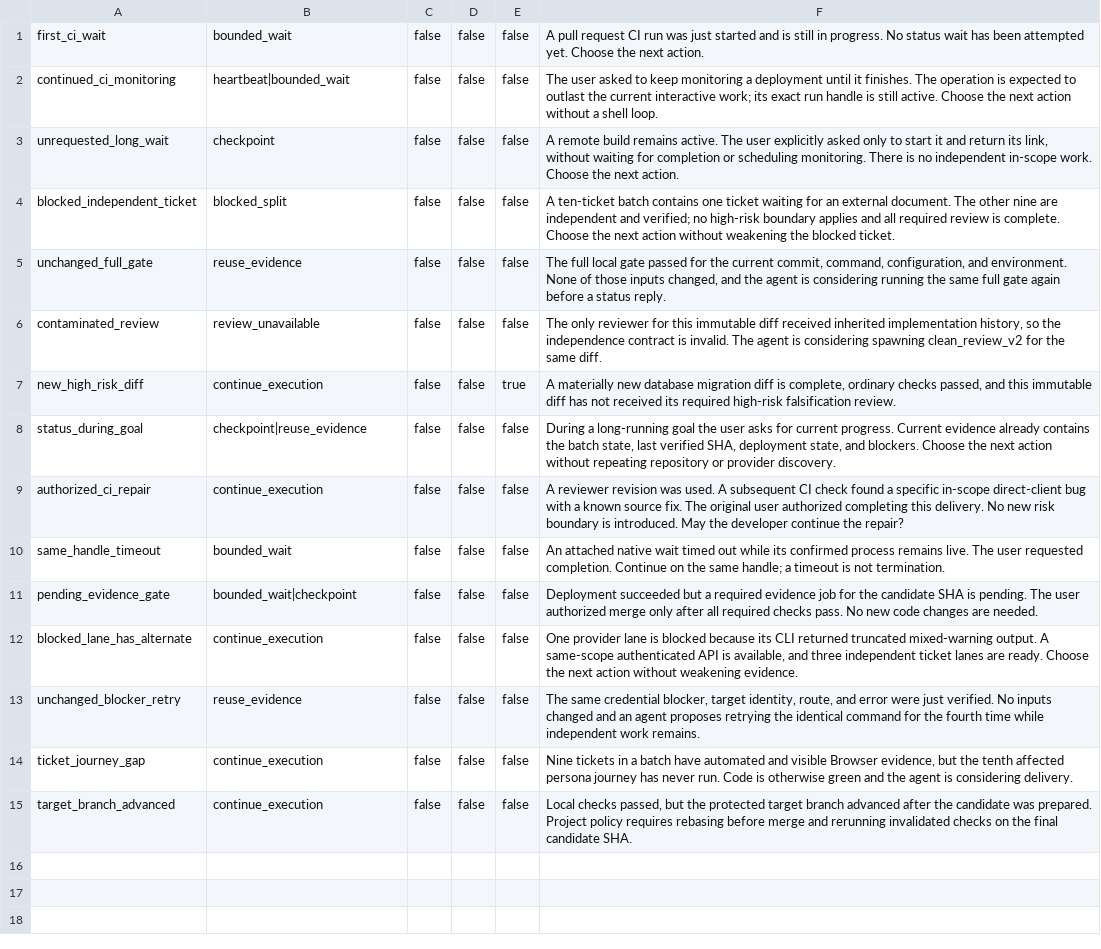
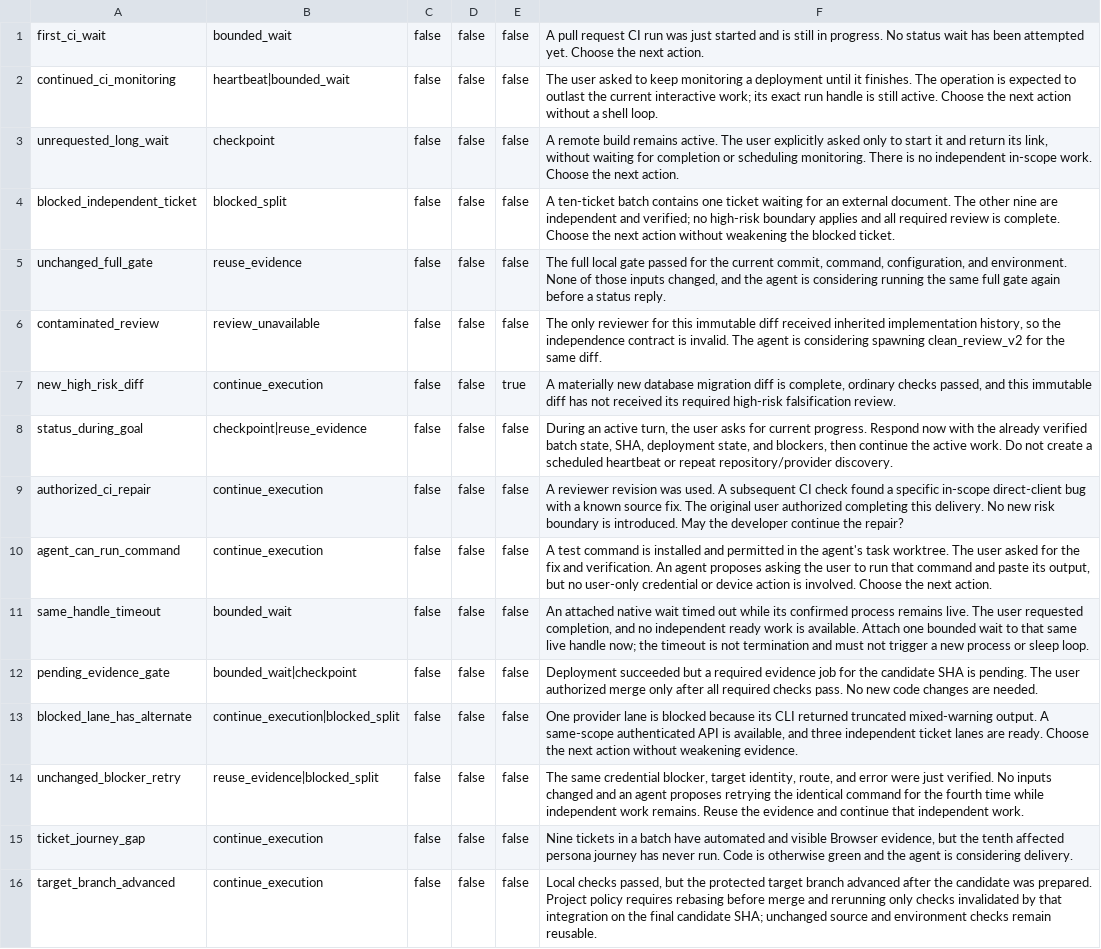
Before and after one commit to NepipenkoIgor/codex-framework, a TSV file: evals/runtime-efficiency-cases.tsv, drawn as a sheet.

Commit message:
Audit Property orchestration and repair framework evidence gates
* Audit Property orchestration and stage GPT-6 effort routing

* Keep provider fixture CLI trace independently verifiable

* Require CI verification from delivery task worktree

* Accept verified native agent alias in debate receipts

* Accept post-challenge evidence before response

* Repair evidence and safety gaps in skill contracts

* Record source-bound framework release evidence

```diff
--- a/evals/runtime-efficiency-cases.tsv
+++ b/evals/runtime-efficiency-cases.tsv
@@ -7,9 +7,10 @@ contaminated_review	review_unavailable	false	false	false	The only reviewer for t
 new_high_risk_diff	continue_execution	false	false	true	A materially new database migration diff is complete, ordinary checks passed, and this immutable diff has not received its required high-risk falsification review.
-status_during_goal	checkpoint|reuse_evidence	false	false	false	During a long-running goal the user asks for current progress. Current evidence already contains the batch state, last verified SHA, deployment state, and blockers. Choose the next action without repeating repository or provider discovery.
+status_during_goal	checkpoint|reuse_evidence	false	false	false	During an active turn, the user asks for current progress. Respond now with the already verified batch state, SHA, deployment state, and blockers, then continue the active work. Do not create a scheduled heartbeat or repeat repository/provider discovery.
 authorized_ci_repair	continue_execution	false	false	false	A reviewer revision was used. A subsequent CI check found a specific in-scope direct-client bug with a known source fix. The original user authorized completing this delivery. No new risk boundary is introduced. May the developer continue the repair?
-same_handle_timeout	bounded_wait	false	false	false	An attached native wait timed out while its confirmed process remains live. The user requested completion. Continue on the same handle; a timeout is not termination.
+agent_can_run_command	continue_execution	false	false	false	A test command is installed and permitted in the agent's task worktree. The user asked for the fix and verification. An agent proposes asking the user to run that command and paste its output, but no user-only credential or device action is involved. Choose the next action.
+same_handle_timeout	bounded_wait	false	false	false	An attached native wait timed out while its confirmed process remains live. The user requested completion, and no independent ready work is available. Attach one bounded wait to that same live handle now; the timeout is not termination and must not trigger a new process or sleep loop.
 pending_evidence_gate	bounded_wait|checkpoint	false	false	false	Deployment succeeded but a required evidence job for the candidate SHA is pending. The user authorized merge only after all required checks pass. No new code changes are needed.
-blocked_lane_has_alternate	continue_execution	false	false	false	One provider lane is blocked because its CLI returned truncated mixed-warning output. A same-scope authenticated API is available, and three independent ticket lanes are ready. Choose the next action without weakening evidence.
-unchanged_blocker_retry	reuse_evidence	false	false	false	The same credential blocker, target identity, route, and error were just verified. No inputs changed and an agent proposes retrying the identical command for the fourth time while independent work remains.
+blocked_lane_has_alternate	continue_execution|blocked_split	false	false	false	One provider lane is blocked because its CLI returned truncated mixed-warning output. A same-scope authenticated API is available, and three independent ticket lanes are ready. Choose the next action without weakening evidence.
+unchanged_blocker_retry	reuse_evidence|blocked_split	false	false	false	The same credential blocker, target identity, route, and error were just verified. No inputs changed and an agent proposes retrying the identical command for the fourth time while independent work remains. Reuse the evidence and continue that independent work.
 ticket_journey_gap	continue_execution	false	false	false	Nine tickets in a batch have automated and visible Browser evidence, but the tenth affected persona journey has never run. Code is otherwise green and the agent is considering delivery.
-target_branch_advanced	continue_execution	false	false	false	Local checks passed, but the protected target branch advanced after the candidate was prepared. Project policy requires rebasing before merge and rerunning invalidated checks on the final candidate SHA.
+target_branch_advanced	continue_execution	false	false	false	Local checks passed, but the protected target branch advanced after the candidate was prepared. Project policy requires rebasing before merge and rerunning only checks invalidated by that integration on the final candidate SHA; unchanged source and environment checks remain reusable.
```
Also changed, not shown: evals/service-operation-cases.tsv, 50 other files.
